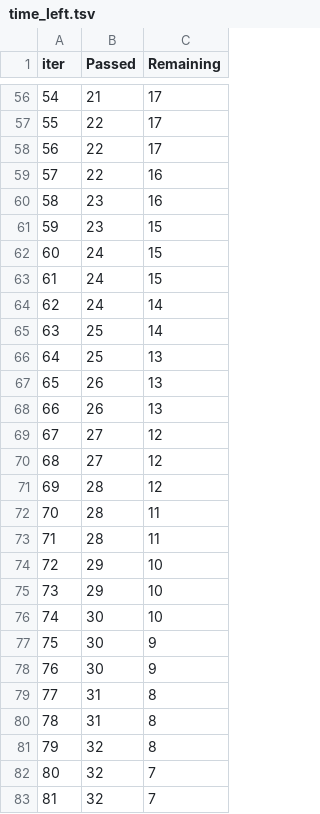
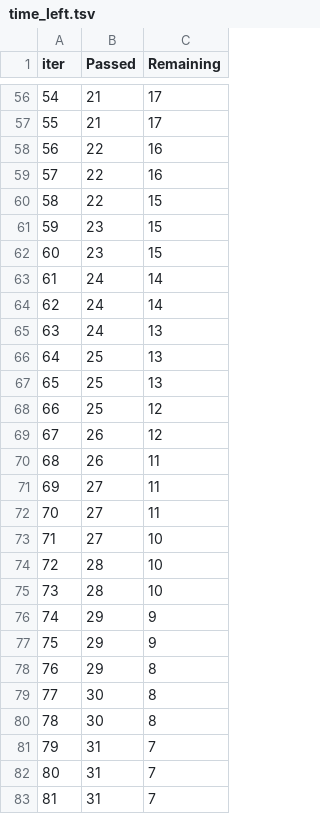
Before and after one commit to rohansiddeshwara/score_predictor, a TSV file: catboost_info/time_left.tsv, drawn as a sheet; only a part is shown, gaps mark what is left out; the diff covers the shown part only.

```diff
--- a/catboost_info/time_left.tsv
+++ b/catboost_info/time_left.tsv
@@ -56,28 +56,28 @@ iter	Passed	Remaining
 54	21	17
-55	22	17
-56	22	17
+55	21	17
+56	22	16
 57	22	16
-58	23	16
+58	22	15
 59	23	15
-60	24	15
-61	24	15
+60	23	15
+61	24	14
 62	24	14
-63	25	14
+63	24	13
 64	25	13
-65	26	13
-66	26	13
-67	27	12
-68	27	12
-69	28	12
-70	28	11
-71	28	11
-72	29	10
-73	29	10
-74	30	10
-75	30	9
-76	30	9
-77	31	8
-78	31	8
-79	32	8
-80	32	7
-81	32	7
+65	25	13
+66	25	12
+67	26	12
+68	26	11
+69	27	11
+70	27	11
+71	27	10
+72	28	10
+73	28	10
+74	29	9
+75	29	9
+76	29	8
+77	30	8
+78	30	8
+79	31	7
+80	31	7
+81	31	7
```
Also changed, not shown: 52 edited cells elsewhere in this file, 6 other files.
